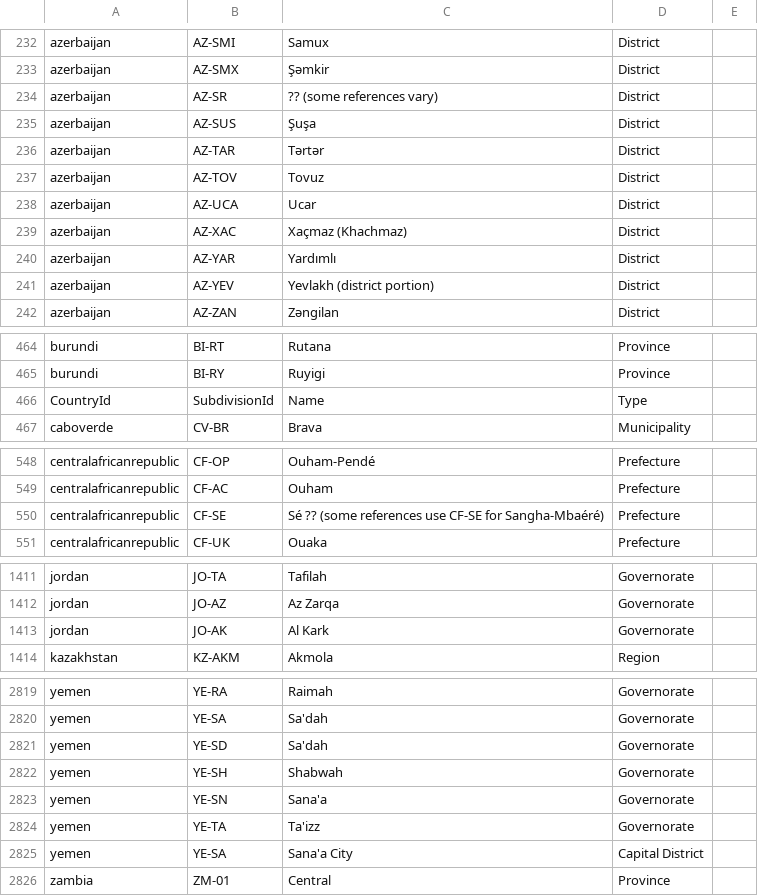
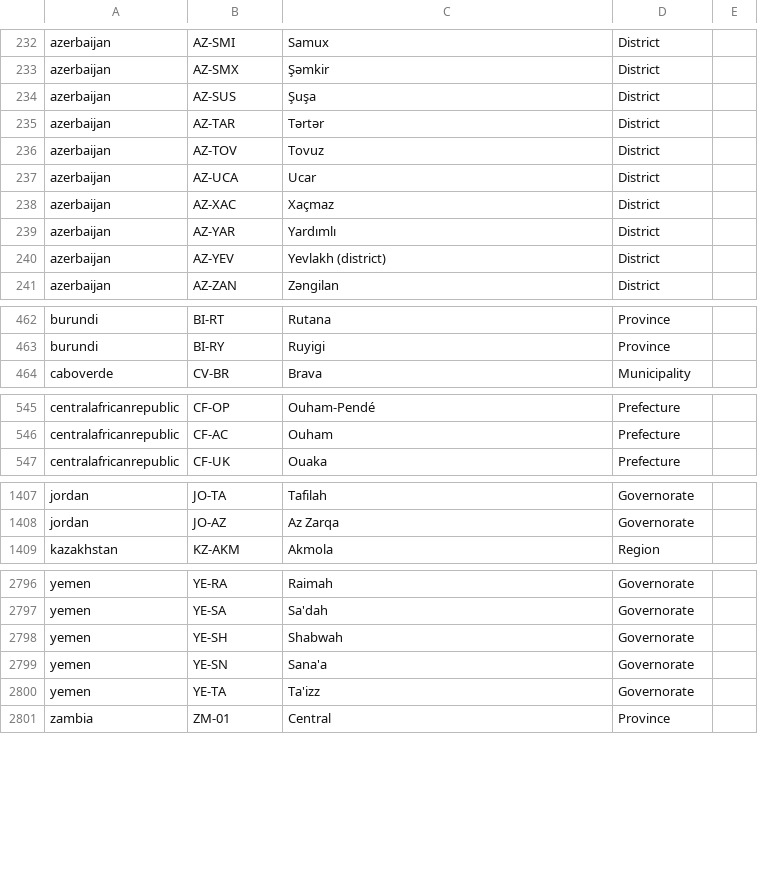
Before and after one commit to pamfon/ConHacks2025, a CSV file: TBDName/Data/Subdivisions.csv, drawn as a sheet; only a part is shown, gaps mark what is left out; the diff covers the shown part only.

Commit message:
Cleaned Countries and Subdivisions
Cleaned countries and subdivisions

```diff
--- a/TBDName/Data/Subdivisions.csv
+++ b/TBDName/Data/Subdivisions.csv
@@ -233,3 +233,2 @@ azerbaijan,AZ-SMI,Samux,District
 azerbaijan,AZ-SMX,Şəmkir,District
-azerbaijan,AZ-SR,?? (some references vary),District
 azerbaijan,AZ-SUS,Şuşa,District
@@ -238,5 +237,5 @@ azerbaijan,AZ-TOV,Tovuz,District
 azerbaijan,AZ-UCA,Ucar,District
-azerbaijan,AZ-XAC,Xaçmaz (Khachmaz),District
+azerbaijan,AZ-XAC,Xaçmaz,District
 azerbaijan,AZ-YAR,Yardımlı,District
-azerbaijan,AZ-YEV,Yevlakh (district portion),District
+azerbaijan,AZ-YEV,Yevlakh (district),District
 azerbaijan,AZ-ZAN,Zəngilan,District
@@ -465,3 +463,2 @@ burundi,BI-RT,Rutana,Province
 burundi,BI-RY,Ruyigi,Province
-CountryId,SubdivisionId,Name,Type
 caboverde,CV-BR,Brava,Municipality
@@ -549,3 +546,2 @@ centralafricanrepublic,CF-OP,Ouham-Pendé,Prefecture
 centralafricanrepublic,CF-AC,Ouham,Prefecture
-centralafricanrepublic,CF-SE,Sé ?? (some references use CF-SE for Sangha-Mbaéré),Prefecture
 centralafricanrepublic,CF-UK,Ouaka,Prefecture
@@ -1412,3 +1408,2 @@ jordan,JO-TA,Tafilah,Governorate
 jordan,JO-AZ,Az Zarqa,Governorate
-jordan,JO-AK,Al Kark,Governorate
 kazakhstan,KZ-AKM,Akmola,Region
@@ -2820,3 +2797,2 @@ yemen,YE-RA,Raimah,Governorate
 yemen,YE-SA,Sa'dah,Governorate
-yemen,YE-SD,Sa'dah,Governorate
 yemen,YE-SH,Shabwah,Governorate
@@ -2824,3 +2800,2 @@ yemen,YE-SN,Sana'a,Governorate
 yemen,YE-TA,Ta'izz,Governorate
-yemen,YE-SA,Sana'a City,Capital District
 zambia,ZM-01,Central,Province
```
Also changed, not shown: 19 removed rows and 7 edited cells elsewhere in this file, TBDName/Data/Countries.csv.
